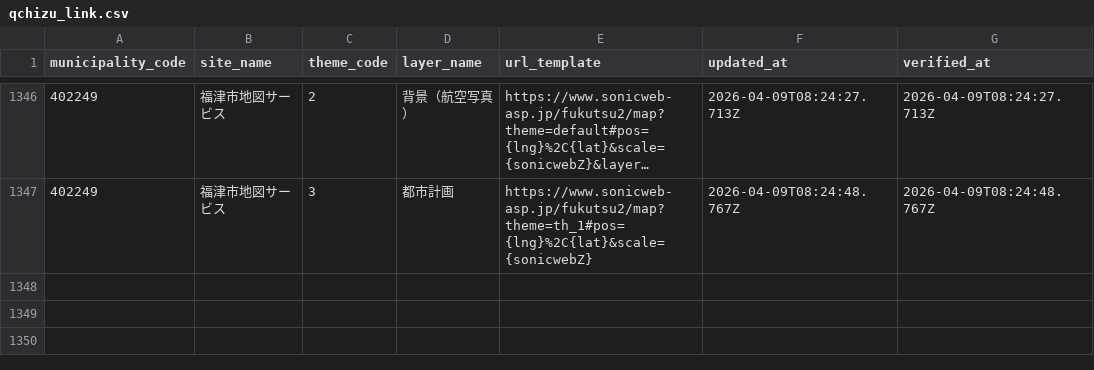
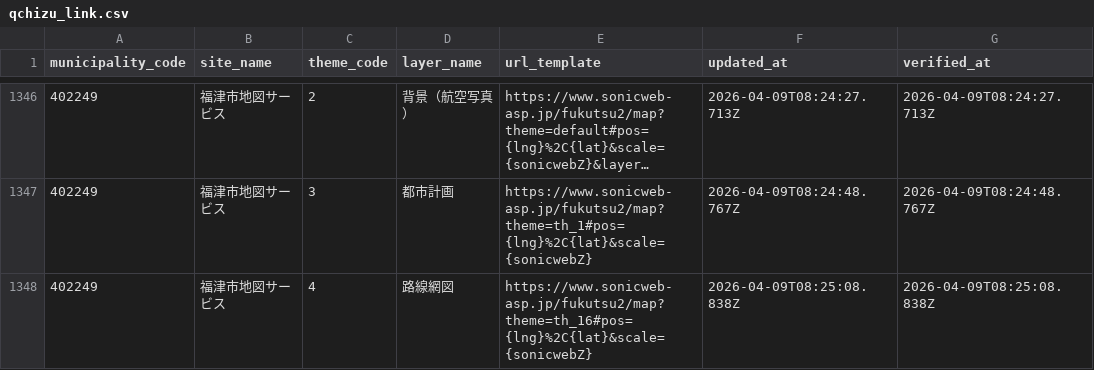
Before and after one commit to qchizu/qchizu_link_csv, a CSV file: data/qchizu_link.csv, drawn as a sheet; only a part is shown, gaps mark what is left out; long unchanged cells end in …; the diff names each change by its address in the sheet, - before the commit and + after, or states it on an @@ line.

Commit message:
Update CSV data 2026-04-09T08:25:15.487Z

```diff
--- a/data/qchizu_link.csv
+++ b/data/qchizu_link.csv
+row 1348: 402249 | 福津市地図サービス | 4 | 路線網図 | https://www.sonicweb-asp.jp/fukutsu2/map?theme=th_16#pos={lng}%2C{lat}&scale={sonicwebZ} | 2026-04-09T08:25:08.838Z | 2026-04-09T08:25:08.838Z
```
